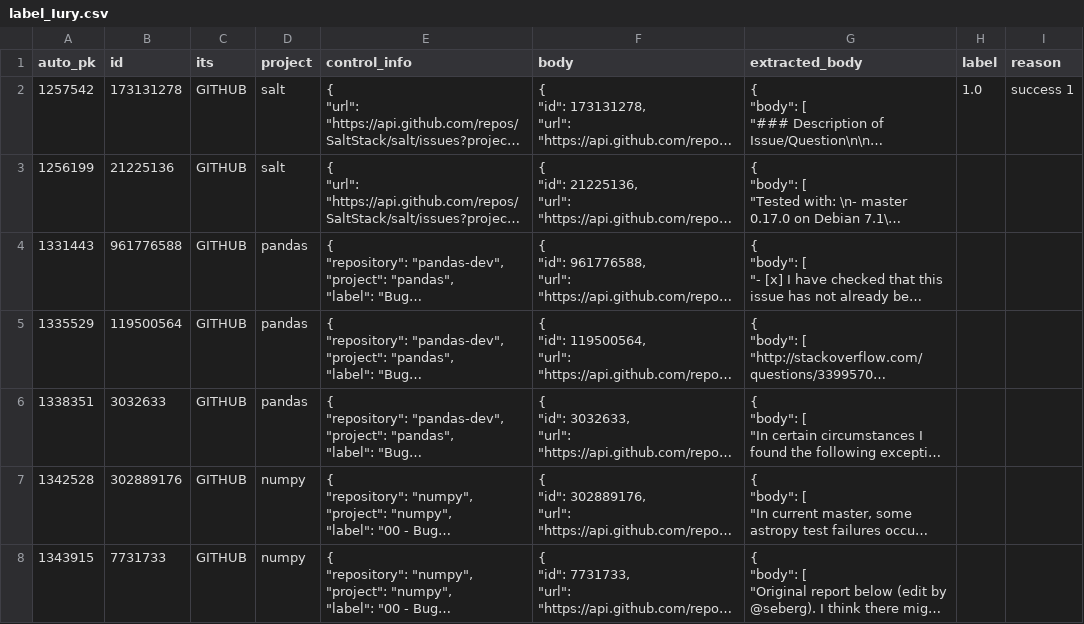
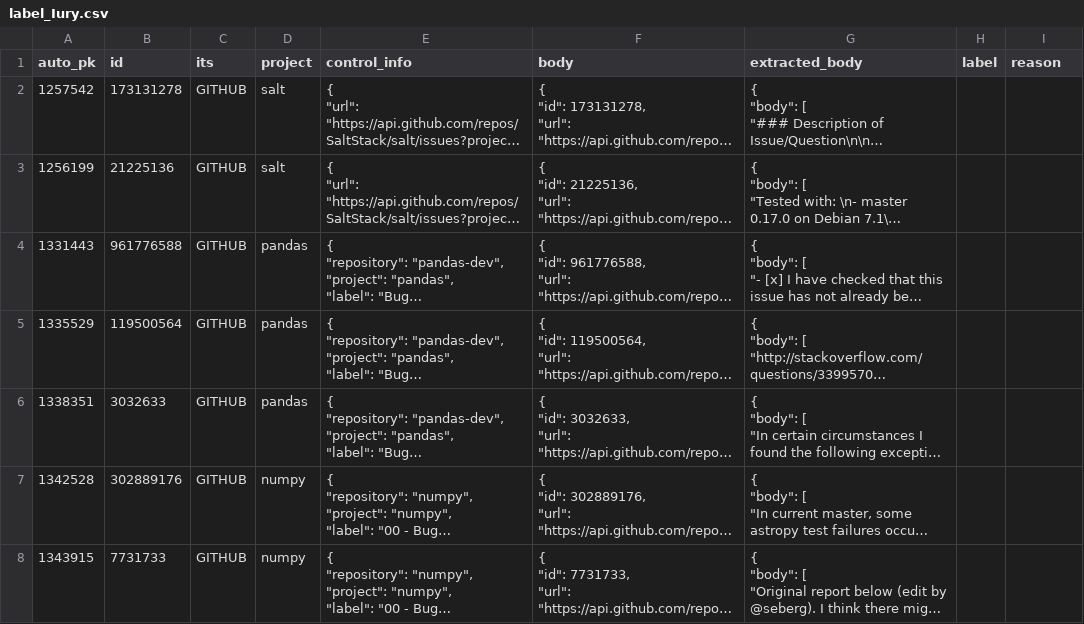
Before and after one commit to ttasnim68/LLM_label_app, a CSV file: dataset/label_Iury.csv, drawn as a sheet; only a part is shown; long unchanged cells end in …; the diff names each change by its address in the sheet, - before the commit and + after, or states it on an @@ line.

Commit message:
Update dataset with new labels and reasons

```diff
--- a/dataset/label_Iury.csv
+++ b/dataset/label_Iury.csv
-H2 (label): 1.0
+H2 (label): (empty)
-I2 (reason): success 1
+I2 (reason): (empty)
```
